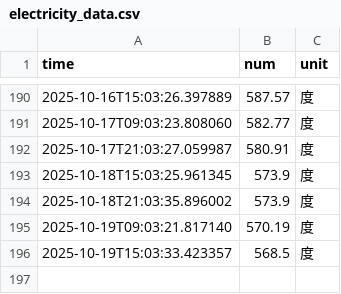
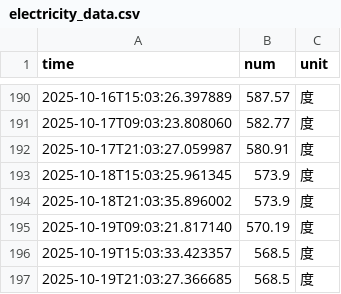
Before and after one commit to Nanxzi/nju_electric_monitor, a CSV file: data/electricity_data.csv, drawn as a sheet; only a part is shown, gaps mark what is left out.

```diff
--- a/data/electricity_data.csv
+++ b/data/electricity_data.csv
@@ -196 +196,2 @@ time,num,unit
 2025-10-19T15:03:33.423357,568.5,度
+2025-10-19T21:03:27.366685,568.5,度
```
Also changed, not shown: 5 other files.
